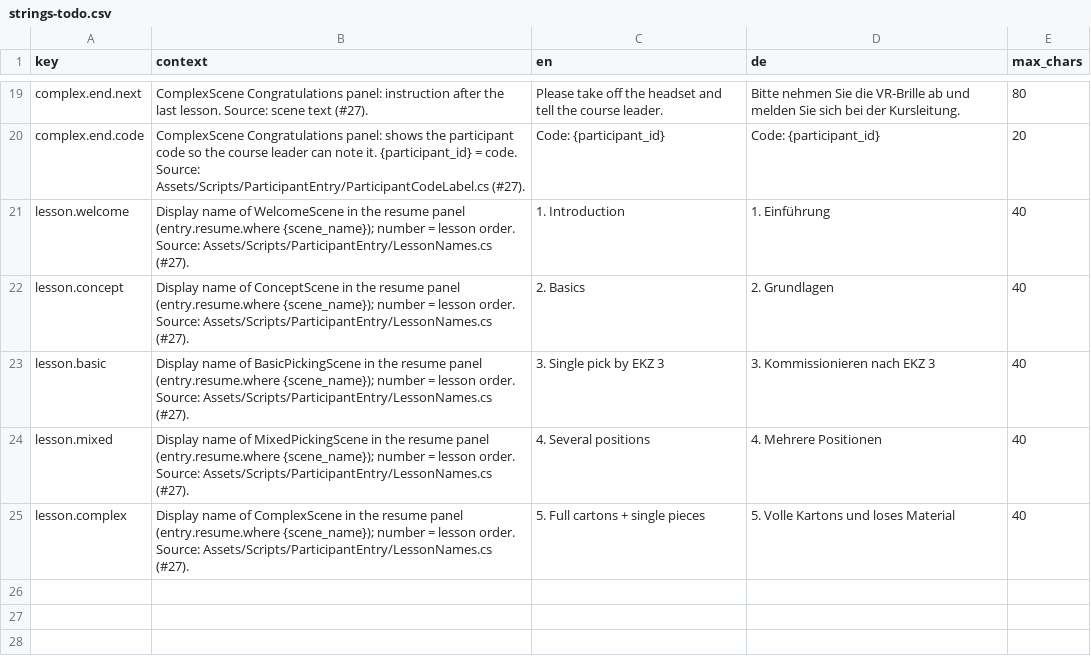
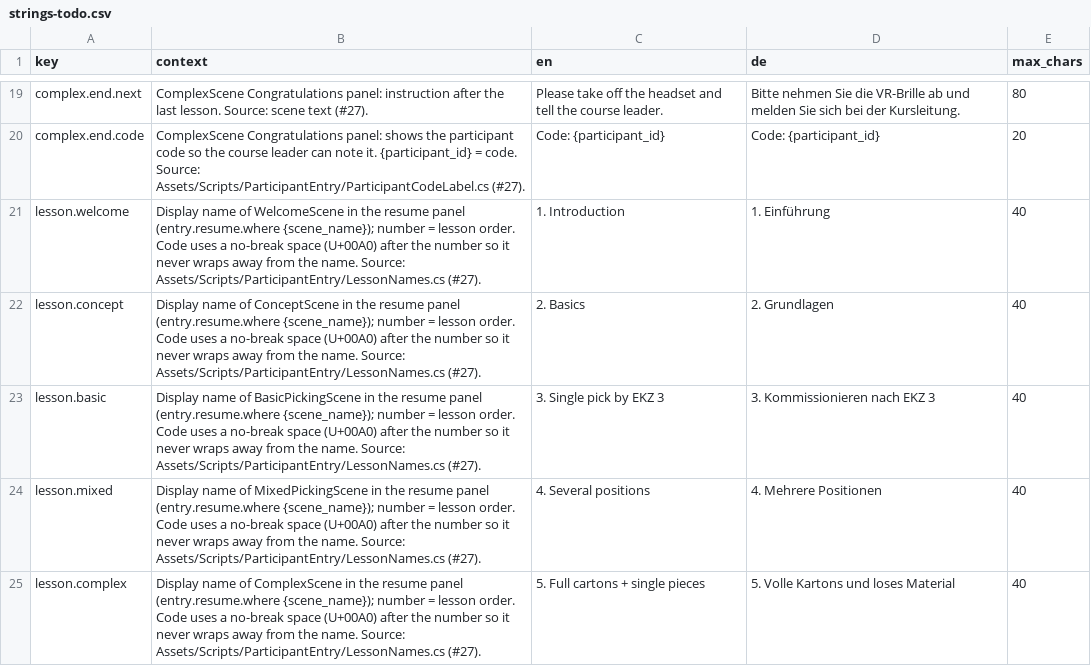
Before and after one commit to ttquynhdo/xrpick-v2, a CSV file: docs/i18n/strings-todo.csv, drawn as a sheet; only a part is shown, gaps mark what is left out.

```diff
--- a/docs/i18n/strings-todo.csv
+++ b/docs/i18n/strings-todo.csv
@@ -20,6 +20,6 @@ complex.end.next,ComplexScene Congratulations panel: instruction after the last
 complex.end.code,ComplexScene Congratulations panel: shows the participant code so the course leader can note it. {participant_id} = code. Source: Assets/Scripts/ParticipantEntry/ParticipantCodeLabel.cs (#27).,Code: {participant_id},Code: {participant_id},20
-lesson.welcome,Display name of WelcomeScene in the resume panel (entry.resume.where {scene_name}); number = lesson order. Source: Assets/Scripts/ParticipantEntry/LessonNames.cs (#27).,1. Introduction,1. Einführung,40
-lesson.concept,Display name of ConceptScene in the resume panel (entry.resume.where {scene_name}); number = lesson order. Source: Assets/Scripts/ParticipantEntry/LessonNames.cs (#27).,2. Basics,2. Grundlagen,40
-lesson.basic,Display name of BasicPickingScene in the resume panel (entry.resume.where {scene_name}); number = lesson order. Source: Assets/Scripts/ParticipantEntry/LessonNames.cs (#27).,3. Single pick by EKZ 3,3. Kommissionieren nach EKZ 3,40
-lesson.mixed,Display name of MixedPickingScene in the resume panel (entry.resume.where {scene_name}); number = lesson order. Source: Assets/Scripts/ParticipantEntry/LessonNames.cs (#27).,4. Several positions,4. Mehrere Positionen,40
-lesson.complex,Display name of ComplexScene in the resume panel (entry.resume.where {scene_name}); number = lesson order. Source: Assets/Scripts/ParticipantEntry/LessonNames.cs (#27).,5. Full cartons + single pieces,5. Volle Kartons und loses Material,40
+lesson.welcome,Display name of WelcomeScene in the resume panel (entry.resume.where {scene_name}); number = lesson order. Code uses a no-break space (U+00A0) after the number so it never wraps away from the name. Source: Assets/Scripts/ParticipantEntry/LessonNames.cs (#27).,1. Introduction,1. Einführung,40
+lesson.concept,Display name of ConceptScene in the resume panel (entry.resume.where {scene_name}); number = lesson order. Code uses a no-break space (U+00A0) after the number so it never wraps away from the name. Source: Assets/Scripts/ParticipantEntry/LessonNames.cs (#27).,2. Basics,2. Grundlagen,40
+lesson.basic,Display name of BasicPickingScene in the resume panel (entry.resume.where {scene_name}); number = lesson order. Code uses a no-break space (U+00A0) after the number so it never wraps away from the name. Source: Assets/Scripts/ParticipantEntry/LessonNames.cs (#27).,3. Single pick by EKZ 3,3. Kommissionieren nach EKZ 3,40
+lesson.mixed,Display name of MixedPickingScene in the resume panel (entry.resume.where {scene_name}); number = lesson order. Code uses a no-break space (U+00A0) after the number so it never wraps away from the name. Source: Assets/Scripts/ParticipantEntry/LessonNames.cs (#27).,4. Several positions,4. Mehrere Positionen,40
+lesson.complex,Display name of ComplexScene in the resume panel (entry.resume.where {scene_name}); number = lesson order. Code uses a no-break space (U+00A0) after the number so it never wraps away from the name. Source: Assets/Scripts/ParticipantEntry/LessonNames.cs (#27).,5. Full cartons + single pieces,5. Volle Kartons und loses Material,40
```
Also changed, not shown: 4 other files.
